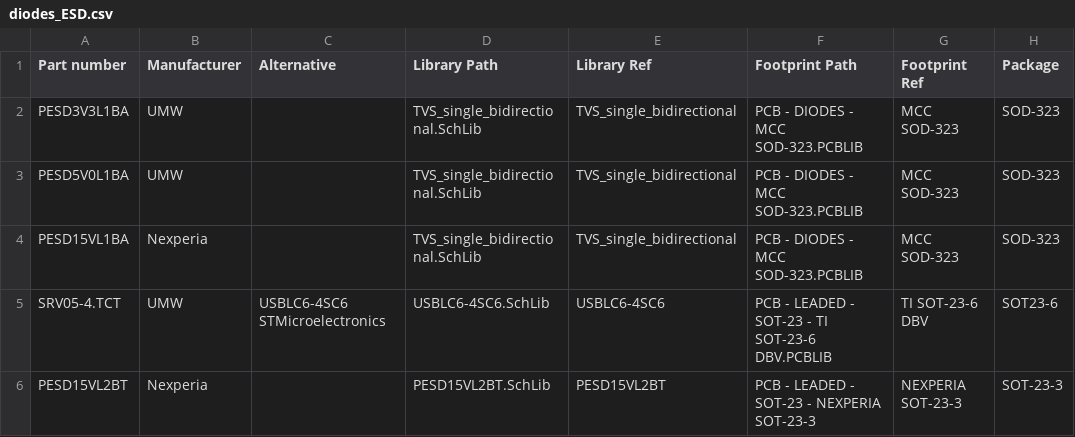
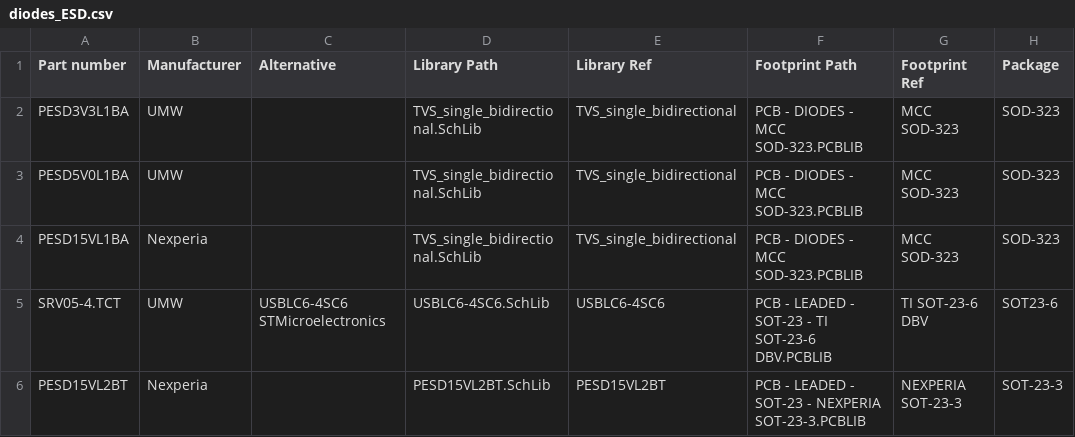
Before and after one commit to 00xED/altium-common, a CSV file: lib/parts_db/diodes_ESD.csv, drawn as a sheet; only a part is shown; the diff names each change by its address in the sheet, - before the commit and + after, or states it on an @@ line.

Commit message:
diodes_ESD.csv changed

```diff
--- a/lib/parts_db/diodes_ESD.csv
+++ b/lib/parts_db/diodes_ESD.csv
-F6 (Footprint Path): PCB - LEADED - SOT-23 - NEXPERIA SOT-23-3
+F6 (Footprint Path): PCB - LEADED - SOT-23 - NEXPERIA SOT-23-3.PCBLIB
```
Also changed, not shown: 1 other file.
